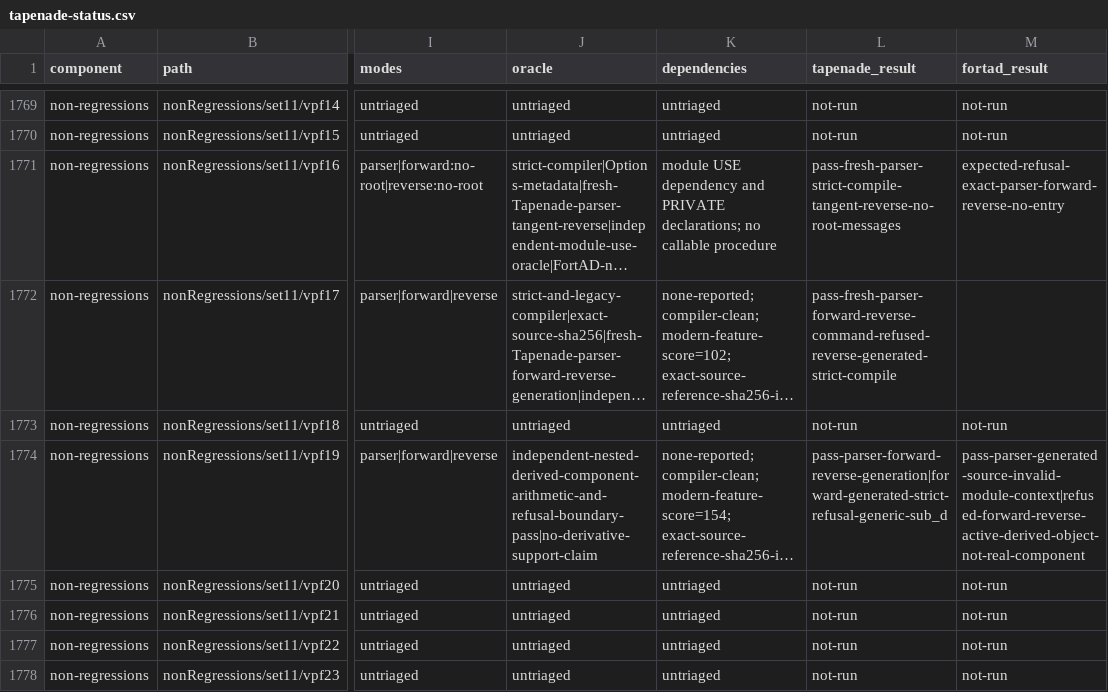
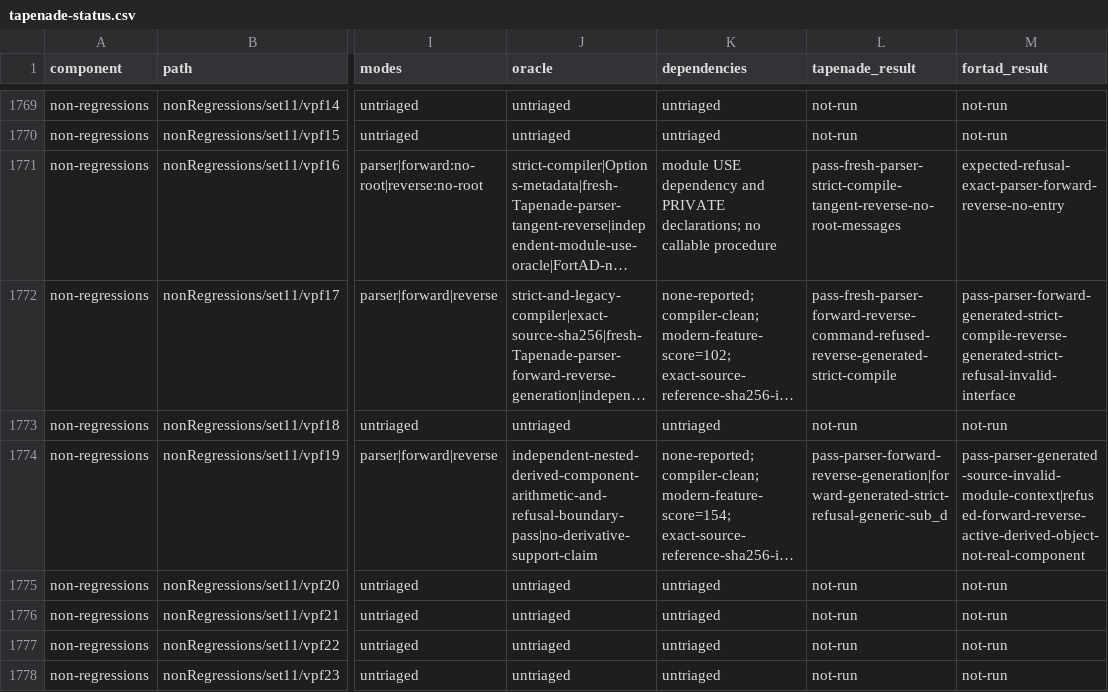
Before and after one commit to lazy-fortran/fortad-bench, a CSV file: docs/corpora/tapenade-status.csv, drawn as a sheet; only a part is shown, gaps mark what is left out; long unchanged cells end in …; the diff names each change by its address in the sheet, - before the commit and + after, or states it on an @@ line.

```diff
--- a/docs/corpora/tapenade-status.csv
+++ b/docs/corpora/tapenade-status.csv
-M1772 (fortad_result): (empty)
+M1772 (fortad_result): pass-parser-forward-generated-strict-compile-reverse-generated-strict-refusal-invalid-interface
```
Also changed, not shown: 4 other files.
